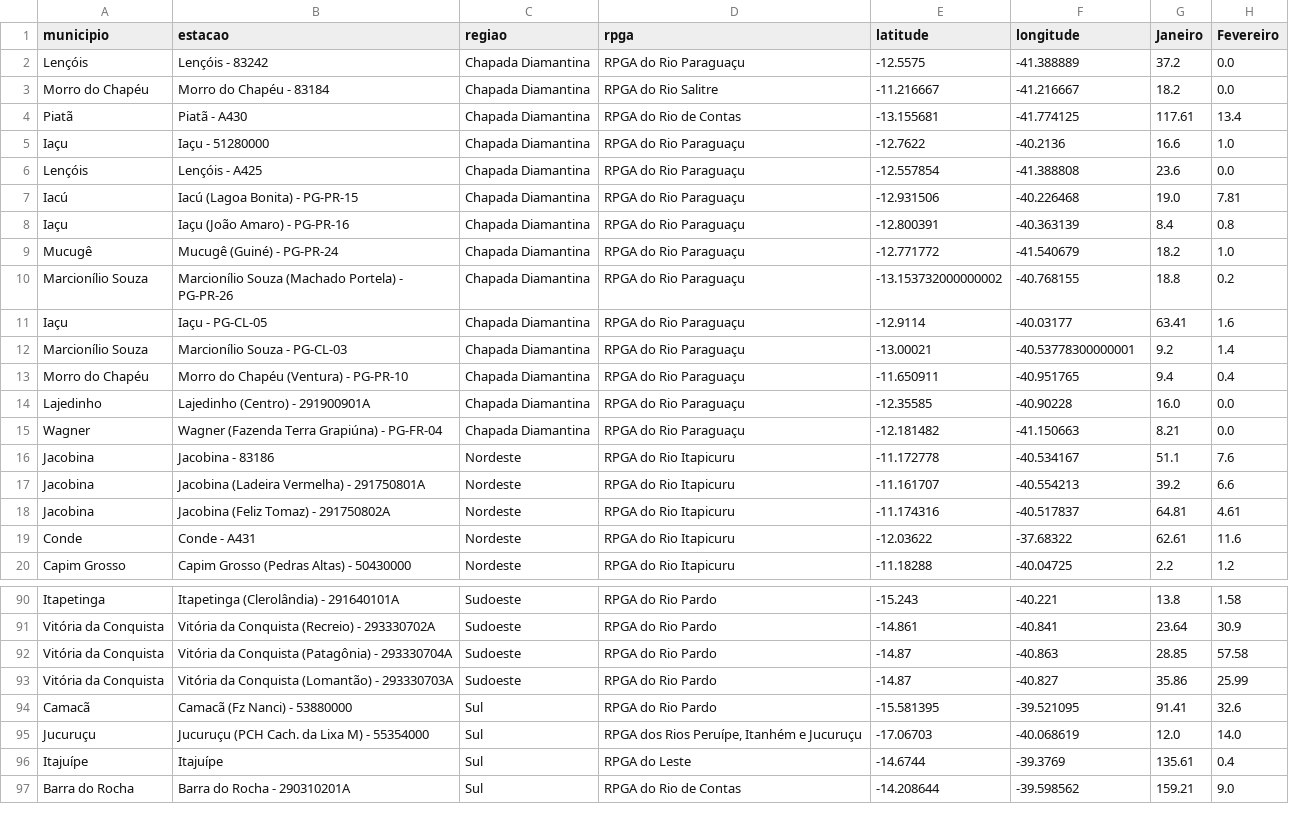
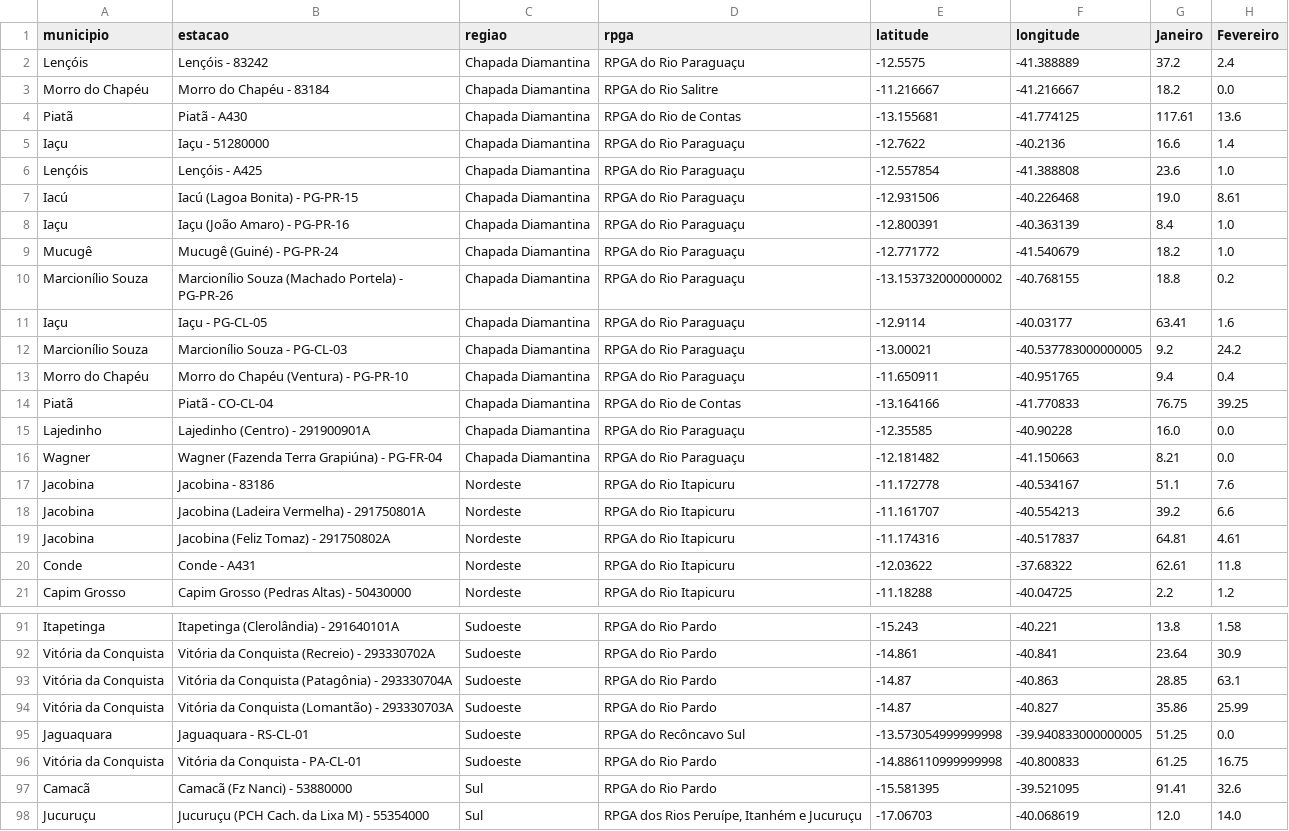
Before and after one commit to SantiagoAmaral/monitoramento1, a CSV file: dados/mensal/2022.csv, drawn as a sheet; only a part is shown, gaps mark what is left out; the shorter side is filled out with more unchanged rows; the diff covers the shown part only.

```diff
--- a/dados/mensal/2022.csv
+++ b/dados/mensal/2022.csv
@@ -1,9 +1,9 @@
 municipio,estacao,regiao,rpga,latitude,longitude,Janeiro,Fevereiro
-Lençóis,Lençóis - 83242,Chapada Diamantina,RPGA do Rio Paraguaçu,-12.5575,-41.388889,37.2,0.0
+Lençóis,Lençóis - 83242,Chapada Diamantina,RPGA do Rio Paraguaçu,-12.5575,-41.388889,37.2,2.4
 Morro do Chapéu,Morro do Chapéu - 83184,Chapada Diamantina,RPGA do Rio Salitre,-11.216667,-41.216667,18.2,0.0
-Piatã,Piatã - A430,Chapada Diamantina,RPGA do Rio de Contas,-13.155681,-41.774125,117.61,13.4
-Iaçu,Iaçu - 51280000,Chapada Diamantina,RPGA do Rio Paraguaçu,-12.7622,-40.2136,16.6,1.0
-Lençóis,Lençóis - A425,Chapada Diamantina,RPGA do Rio Paraguaçu,-12.557854,-41.388808,23.6,0.0
-Iacú,Iacú (Lagoa Bonita) - PG-PR-15,Chapada Diamantina,RPGA do Rio Paraguaçu,-12.931506,-40.226468,19.0,7.81
-Iaçu,Iaçu (João Amaro) - PG-PR-16,Chapada Diamantina,RPGA do Rio Paraguaçu,-12.800391,-40.363139,8.4,0.8
+Piatã,Piatã - A430,Chapada Diamantina,RPGA do Rio de Contas,-13.155681,-41.774125,117.61,13.6
+Iaçu,Iaçu - 51280000,Chapada Diamantina,RPGA do Rio Paraguaçu,-12.7622,-40.2136,16.6,1.4
+Lençóis,Lençóis - A425,Chapada Diamantina,RPGA do Rio Paraguaçu,-12.557854,-41.388808,23.6,1.0
+Iacú,Iacú (Lagoa Bonita) - PG-PR-15,Chapada Diamantina,RPGA do Rio Paraguaçu,-12.931506,-40.226468,19.0,8.61
+Iaçu,Iaçu (João Amaro) - PG-PR-16,Chapada Diamantina,RPGA do Rio Paraguaçu,-12.800391,-40.363139,8.4,1.0
 Mucugê,Mucugê (Guiné) - PG-PR-24,Chapada Diamantina,RPGA do Rio Paraguaçu,-12.771772,-41.540679,18.2,1.0
@@ -11,4 +11,5 @@ Marcionílio Souza,Marcionílio Souza (Machado Portela) - PG-PR-26,Chapada Diama
 Iaçu,Iaçu - PG-CL-05,Chapada Diamantina,RPGA do Rio Paraguaçu,-12.9114,-40.03177,63.41,1.6
-Marcionílio Souza,Marcionílio Souza - PG-CL-03,Chapada Diamantina,RPGA do Rio Paraguaçu,-13.00021,-40.53778300000001,9.2,1.4
+Marcionílio Souza,Marcionílio Souza - PG-CL-03,Chapada Diamantina,RPGA do Rio Paraguaçu,-13.00021,-40.537783000000005,9.2,24.2
 Morro do Chapéu,Morro do Chapéu (Ventura) - PG-PR-10,Chapada Diamantina,RPGA do Rio Paraguaçu,-11.650911,-40.951765,9.4,0.4
+Piatã,Piatã - CO-CL-04,Chapada Diamantina,RPGA do Rio de Contas,-13.164166,-41.770833,76.75,39.25
 Lajedinho,Lajedinho (Centro) - 291900901A,Chapada Diamantina,RPGA do Rio Paraguaçu,-12.35585,-40.90228,16.0,0.0
@@ -18,3 +19,3 @@ Jacobina,Jacobina (Ladeira Vermelha) - 291750801A,Nordeste,RPGA do Rio Itapicuru
 Jacobina,Jacobina (Feliz Tomaz) - 291750802A,Nordeste,RPGA do Rio Itapicuru,-11.174316,-40.517837,64.81,4.61
-Conde,Conde - A431,Nordeste,RPGA do Rio Itapicuru,-12.03622,-37.68322,62.61,11.6
+Conde,Conde - A431,Nordeste,RPGA do Rio Itapicuru,-12.03622,-37.68322,62.61,11.8
 Capim Grosso,Capim Grosso (Pedras Altas) - 50430000,Nordeste,RPGA do Rio Itapicuru,-11.18288,-40.04725,2.2,1.2
@@ -91,4 +92,6 @@ Itapetinga,Itapetinga (Clerolândia) - 291640101A,Sudoeste,RPGA do Rio Pardo,-15
 Vitória da Conquista,Vitória da Conquista (Recreio) - 293330702A,Sudoeste,RPGA do Rio Pardo,-14.861,-40.841,23.64,30.9
-Vitória da Conquista,Vitória da Conquista (Patagônia) - 293330704A,Sudoeste,RPGA do Rio Pardo,-14.87,-40.863,28.85,57.58
+Vitória da Conquista,Vitória da Conquista (Patagônia) - 293330704A,Sudoeste,RPGA do Rio Pardo,-14.87,-40.863,28.85,63.1
 Vitória da Conquista,Vitória da Conquista (Lomantão) - 293330703A,Sudoeste,RPGA do Rio Pardo,-14.87,-40.827,35.86,25.99
+Jaguaquara,Jaguaquara - RS-CL-01,Sudoeste,RPGA do Recôncavo Sul,-13.573054999999998,-39.940833000000005,51.25,0.0
+Vitória da Conquista,Vitória da Conquista - PA-CL-01,Sudoeste,RPGA do Rio Pardo,-14.886110999999998,-40.800833,61.25,16.75
 Camacã,Camacã (Fz Nanci) - 53880000,Sul,RPGA do Rio Pardo,-15.581395,-39.521095,91.41,32.6
```
Also changed, not shown: 1 added row and 45 edited cells elsewhere in this file.
